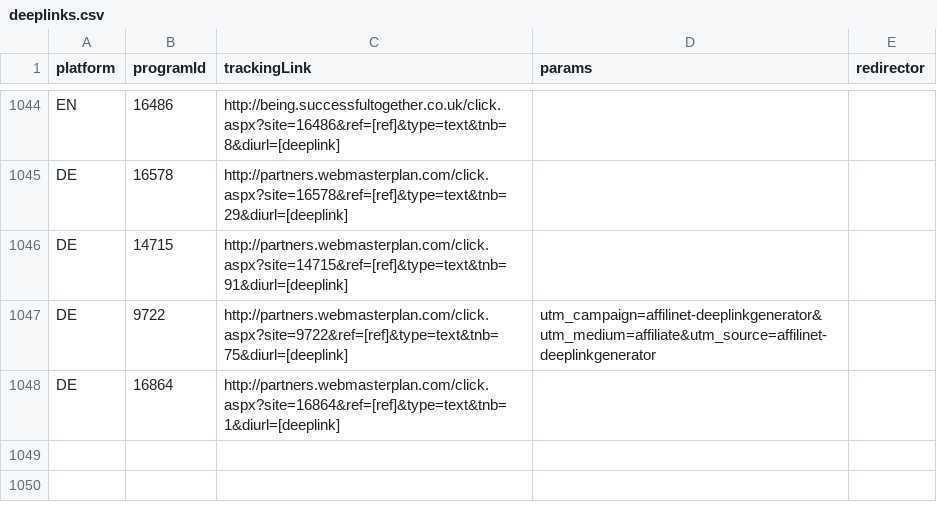
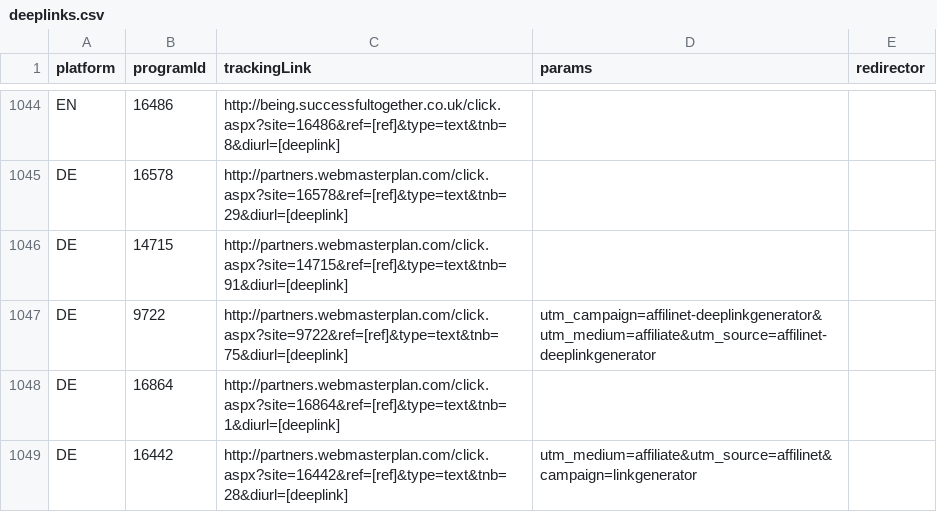
Before and after one commit to affilinet/browser-webextension-publisher, a CSV file: resources/deeplinks.csv, drawn as a sheet; only a part is shown, gaps mark what is left out.

Commit message:
update deeplinks CSV
RN-Ticket 180220-000235

```diff
--- a/resources/deeplinks.csv
+++ b/resources/deeplinks.csv
@@ -1048 +1048,2 @@ DE;9722;http://partners.webmasterplan.com/click.aspx?site=9722&ref=[ref]&type=te
 DE;16864;http://partners.webmasterplan.com/click.aspx?site=16864&ref=[ref]&type=text&tnb=1&diurl=[deeplink];;
+DE;16442;http://partners.webmasterplan.com/click.aspx?site=16442&ref=[ref]&type=text&tnb=28&diurl=[deeplink];utm_medium=affiliate&utm_source=affilinet&campaign=linkgenerator;
```
